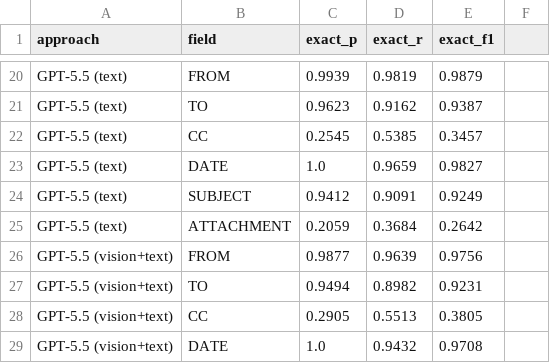
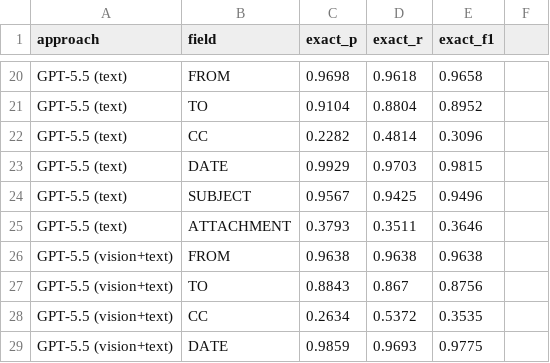
Before and after one commit to joriswex/woo-email-extraction, a CSV file: data/results/stage2_per_field.csv, drawn as a sheet; only a part is shown, gaps mark what is left out; the diff covers the shown part only; the diff names each change by its address in the sheet, - before the commit and + after, or states it on an @@ line.

```diff
--- a/data/results/stage2_per_field.csv
+++ b/data/results/stage2_per_field.csv
-C20 (exact_p): 0.9939
+C20 (exact_p): 0.9698
-D20 (exact_r): 0.9819
+D20 (exact_r): 0.9618
-E20 (exact_f1): 0.9879
+E20 (exact_f1): 0.9658
-C21 (exact_p): 0.9623
+C21 (exact_p): 0.9104
-D21 (exact_r): 0.9162
+D21 (exact_r): 0.8804
-E21 (exact_f1): 0.9387
+E21 (exact_f1): 0.8952
-C22 (exact_p): 0.2545
+C22 (exact_p): 0.2282
-D22 (exact_r): 0.5385
+D22 (exact_r): 0.4814
-E22 (exact_f1): 0.3457
+E22 (exact_f1): 0.3096
-C23 (exact_p): 1.0
+C23 (exact_p): 0.9929
-D23 (exact_r): 0.9659
+D23 (exact_r): 0.9703
-E23 (exact_f1): 0.9827
+E23 (exact_f1): 0.9815
-C24 (exact_p): 0.9412
+C24 (exact_p): 0.9567
-D24 (exact_r): 0.9091
+D24 (exact_r): 0.9425
-E24 (exact_f1): 0.9249
+E24 (exact_f1): 0.9496
-C25 (exact_p): 0.2059
+C25 (exact_p): 0.3793
-D25 (exact_r): 0.3684
+D25 (exact_r): 0.3511
-E25 (exact_f1): 0.2642
+E25 (exact_f1): 0.3646
-C26 (exact_p): 0.9877
+C26 (exact_p): 0.9638
-D26 (exact_r): 0.9639
+D26 (exact_r): 0.9638
-E26 (exact_f1): 0.9756
+E26 (exact_f1): 0.9638
-C27 (exact_p): 0.9494
+C27 (exact_p): 0.8843
-D27 (exact_r): 0.8982
+D27 (exact_r): 0.867
-E27 (exact_f1): 0.9231
+E27 (exact_f1): 0.8756
-C28 (exact_p): 0.2905
+C28 (exact_p): 0.2634
-D28 (exact_r): 0.5513
+D28 (exact_r): 0.5372
-E28 (exact_f1): 0.3805
+E28 (exact_f1): 0.3535
-C29 (exact_p): 1.0
+C29 (exact_p): 0.9859
-D29 (exact_r): 0.9432
+D29 (exact_r): 0.9693
-E29 (exact_f1): 0.9708
+E29 (exact_f1): 0.9775
```
Also changed, not shown: 12 added rows, 12 removed rows and 24 edited cells elsewhere in this file, data/results/stage1_per_dossier.csv, data/results/stage1_summary.csv, 49 other files.
